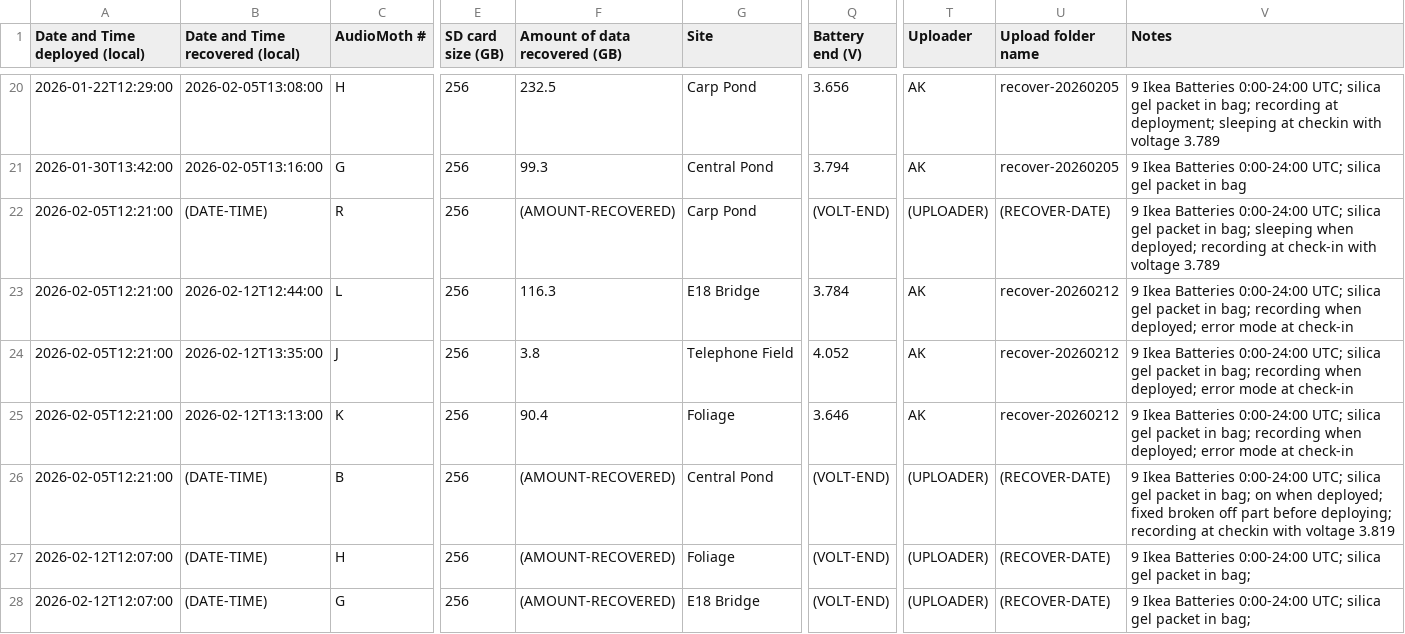
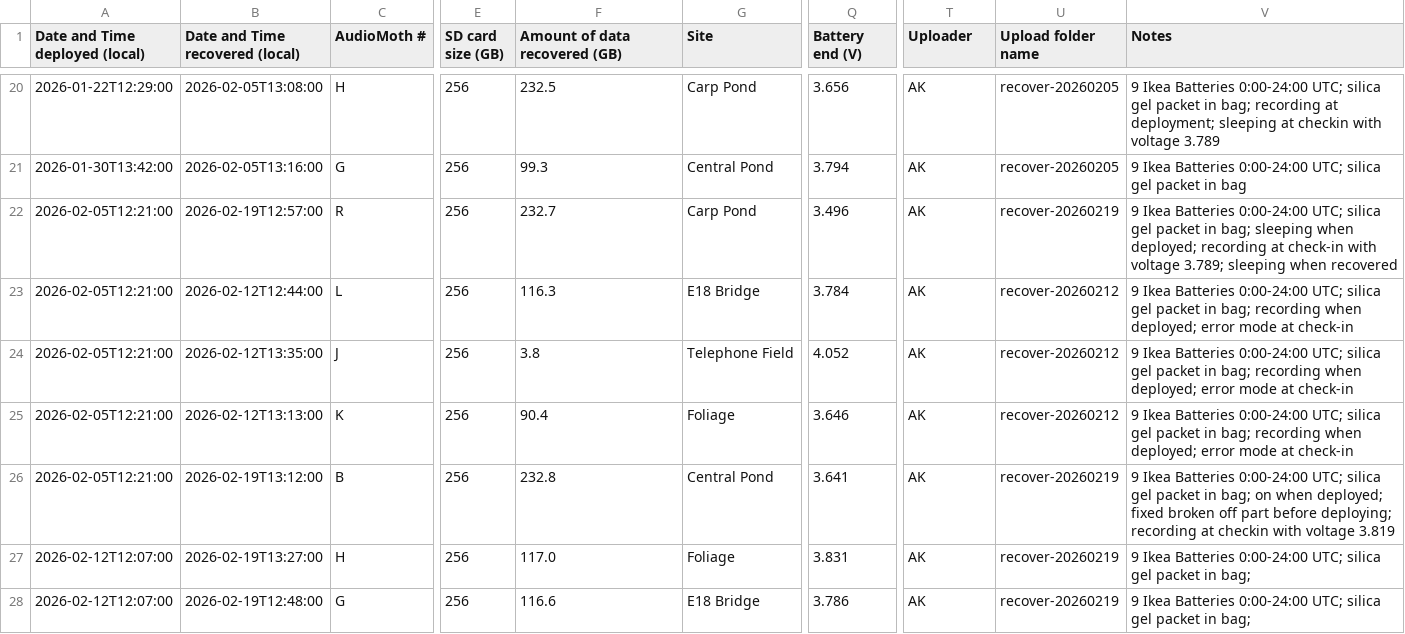
Before and after one commit to uw-echospace/ubna-field, a CSV file: field_records/ubna_2026.csv, drawn as a sheet; only a part is shown, gaps mark what is left out; the diff covers the shown part only; the diff names each change by its address in the sheet, - before the commit and + after, or states it on an @@ line.

```diff
--- a/field_records/ubna_2026.csv
+++ b/field_records/ubna_2026.csv
-B22 (Date and Time recovered (local)): (DATE-TIME)
+B22 (Date and Time recovered (local)): 2026-02-19T12:57:00
-F22 (Amount of data recovered (GB)): (AMOUNT-RECOVERED)
+F22 (Amount of data recovered (GB)): 232.7
-Q22 (Battery end (V)): (VOLT-END)
+Q22 (Battery end (V)): 3.496
-T22 (Uploader): (UPLOADER)
+T22 (Uploader): AK
-U22 (Upload folder name): (RECOVER-DATE)
+U22 (Upload folder name): recover-20260219
-V22 (Notes): …with voltage 3.789
+V22 (Notes): …with voltage 3.789; sleeping when recovered
-B26 (Date and Time recovered (local)): (DATE-TIME)
+B26 (Date and Time recovered (local)): 2026-02-19T13:12:00
-F26 (Amount of data recovered (GB)): (AMOUNT-RECOVERED)
+F26 (Amount of data recovered (GB)): 232.8
-Q26 (Battery end (V)): (VOLT-END)
+Q26 (Battery end (V)): 3.641
-T26:T28 (Uploader): (UPLOADER)
+T26:T28 (Uploader): AK
-U26:U28 (Upload folder name): (RECOVER-DATE)
+U26:U28 (Upload folder name): recover-20260219
-B27 (Date and Time recovered (local)): (DATE-TIME)
+B27 (Date and Time recovered (local)): 2026-02-19T13:27:00
-F27 (Amount of data recovered (GB)): (AMOUNT-RECOVERED)
+F27 (Amount of data recovered (GB)): 117.0
-Q27 (Battery end (V)): (VOLT-END)
+Q27 (Battery end (V)): 3.831
-B28 (Date and Time recovered (local)): (DATE-TIME)
+B28 (Date and Time recovered (local)): 2026-02-19T12:48:00
-F28 (Amount of data recovered (GB)): (AMOUNT-RECOVERED)
+F28 (Amount of data recovered (GB)): 116.6
-Q28 (Battery end (V)): (VOLT-END)
+Q28 (Battery end (V)): 3.786
```
Also changed, not shown: 5 added rows and 6 edited cells elsewhere in this file.
